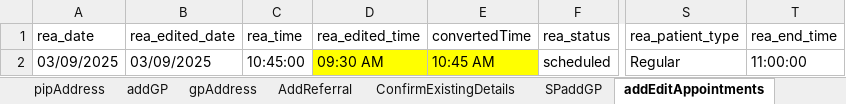
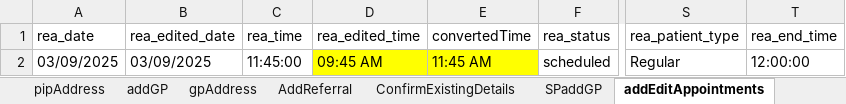
Before and after one commit to manojvyavahare27/C4Automation, an Excel workbook: ExcelFiles/AppointmentDomain.xlsx, sheet addEditAppointments, drawn as a sheet; only a part is shown, gaps mark what is left out; values as stored, in another font and other column widths than the file's, no borders; the diff names each change by its address in the sheet, - before the commit and + after, or states it on an @@ line.

Commit message:
App excel

```diff
--- a/ExcelFiles/AppointmentDomain.xlsx (sheet addEditAppointments)
+++ b/ExcelFiles/AppointmentDomain.xlsx (sheet addEditAppointments)
-C2 (rea_time): 10:45:00
+C2 (rea_time): 11:45:00
-D2 (rea_edited_time): 09:30 AM
+D2 (rea_edited_time): 09:45 AM
-E2 (convertedTime): 10:45 AM
+E2 (convertedTime): 11:45 AM
-T2 (rea_end_time): 11:00:00
+T2 (rea_end_time): 12:00:00
```
Also changed, not shown: 1 other file.
